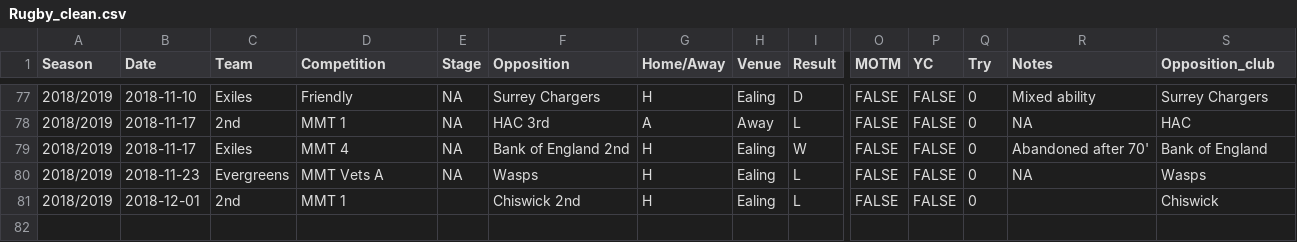
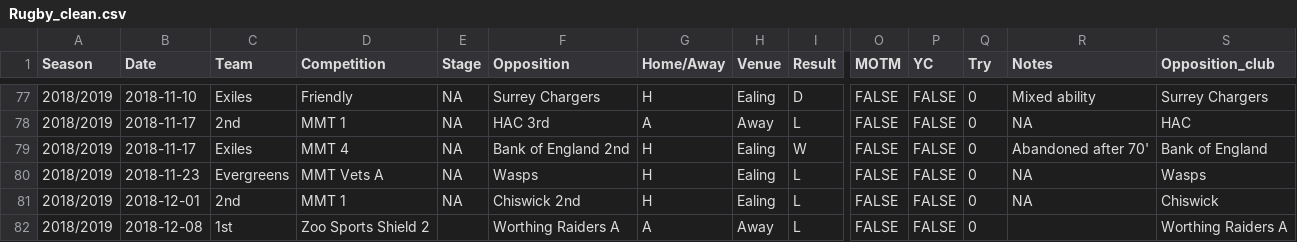
Before and after one commit to samnlindsay/RugbyResults, a CSV file: Rugby_clean.csv, drawn as a sheet; only a part is shown, gaps mark what is left out; rows hold the shown columns only; the diff names each change by its address in the sheet, - before the commit and + after, or states it on an @@ line.

```diff
--- a/Rugby_clean.csv
+++ b/Rugby_clean.csv
-E81 (Stage): (empty)
+E81 (Stage): NA
-R81 (Notes): (empty)
+R81 (Notes): NA
+row 82: 2018/2019 | 2018-12-08 | 1st | Zoo Sports Shield 2 |  | Worthing Raiders A | A | Away | L | FALSE | FALSE | 0 |  | Worthing Raiders A
```
Also changed, not shown: 4 other files.
